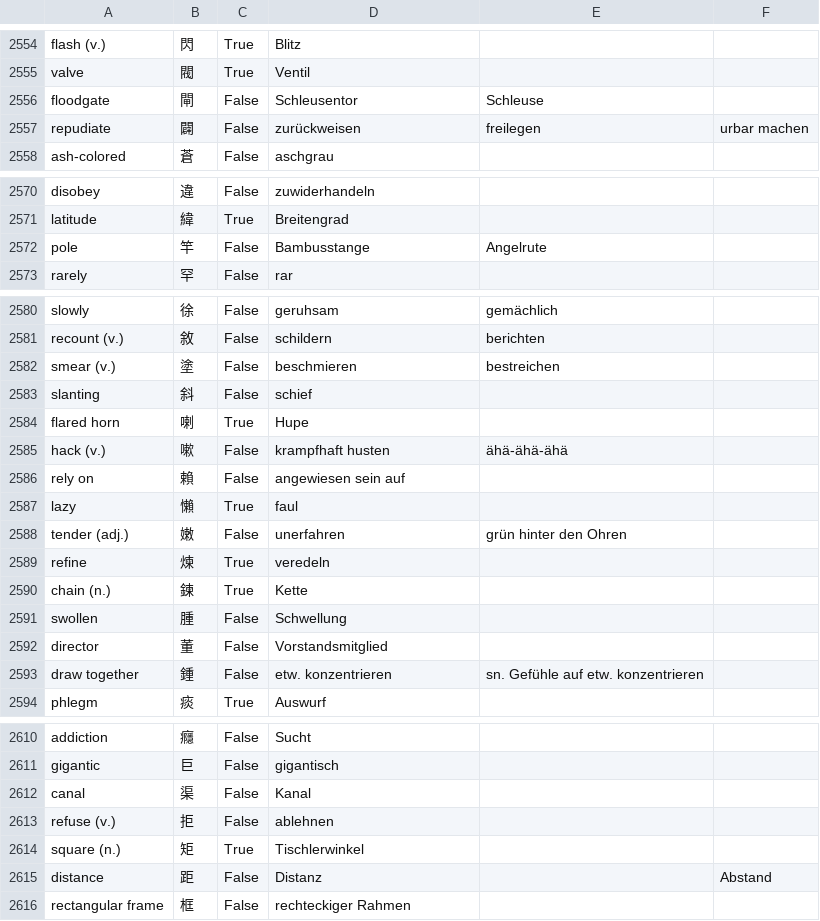
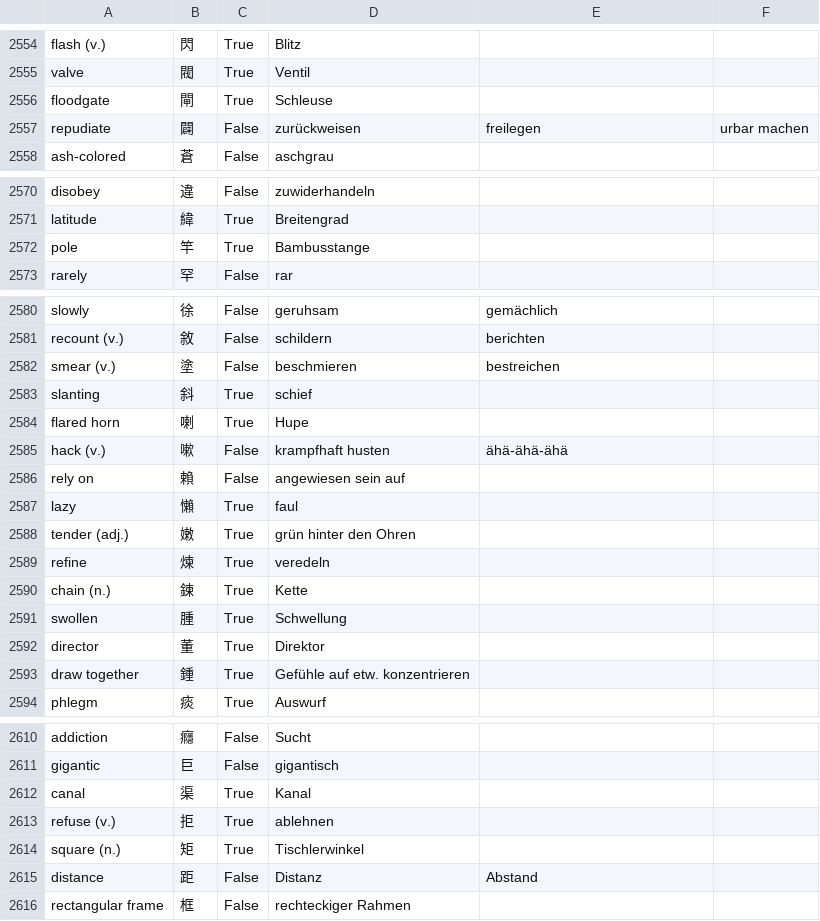
Before and after one commit to marcaltmann/hanzi, a CSV file: hanzi.csv, drawn as a sheet; only a part is shown, gaps mark what is left out; the diff covers the shown part only.

Commit message:
Start reducing rest

```diff
--- a/hanzi.csv
+++ b/hanzi.csv
@@ -2555,3 +2555,3 @@ flash (v.),閃,True,Blitz,,
 valve,閥,True,Ventil,,
-floodgate,閘,False,Schleusentor,Schleuse,
+floodgate,閘,True,Schleuse,,
 repudiate,闢,False,zurückweisen,freilegen,urbar machen
@@ -2571,3 +2571,3 @@ disobey,違,False,zuwiderhandeln,,
 latitude,緯,True,Breitengrad,,
-pole,竿,False,Bambusstange,Angelrute,
+pole,竿,True,Bambusstange,,
 rarely,罕,False,rar,,
@@ -2582,3 +2582,3 @@ recount (v.),敘,False,schildern,berichten,
 smear (v.),塗,False,beschmieren,bestreichen,
-slanting,斜,False,schief,,
+slanting,斜,True,schief,,
 flared horn,喇,True,Hupe,,
@@ -2587,8 +2587,8 @@ rely on,賴,False,angewiesen sein auf,,
 lazy,懶,True,faul,,
-tender (adj.),嫩,False,unerfahren,grün hinter den Ohren,
+tender (adj.),嫩,True,grün hinter den Ohren,,
 refine,煉,True,veredeln,,
 chain (n.),鍊,True,Kette,,
-swollen,腫,False,Schwellung,,
-director,董,False,Vorstandsmitglied,,
-draw together,鍾,False,etw. konzentrieren,sn. Gefühle auf etw. konzentrieren,
+swollen,腫,True,Schwellung,,
+director,董,True,Direktor,,
+draw together,鍾,True,Gefühle auf etw. konzentrieren,,
 phlegm,痰,True,Auswurf,,
@@ -2611,6 +2611,6 @@ addiction,癮,False,Sucht,,
 gigantic,巨,False,gigantisch,,
-canal,渠,False,Kanal,,
-refuse (v.),拒,False,ablehnen,,
+canal,渠,True,Kanal,,
+refuse (v.),拒,True,ablehnen,,
 square (n.),矩,True,Tischlerwinkel,,
-distance,距,False,Distanz,,Abstand
+distance,距,False,Distanz,Abstand,
 rectangular frame,框,False,rechteckiger Rahmen,,
```
Also changed, not shown: 2 edited cells elsewhere in this file.
